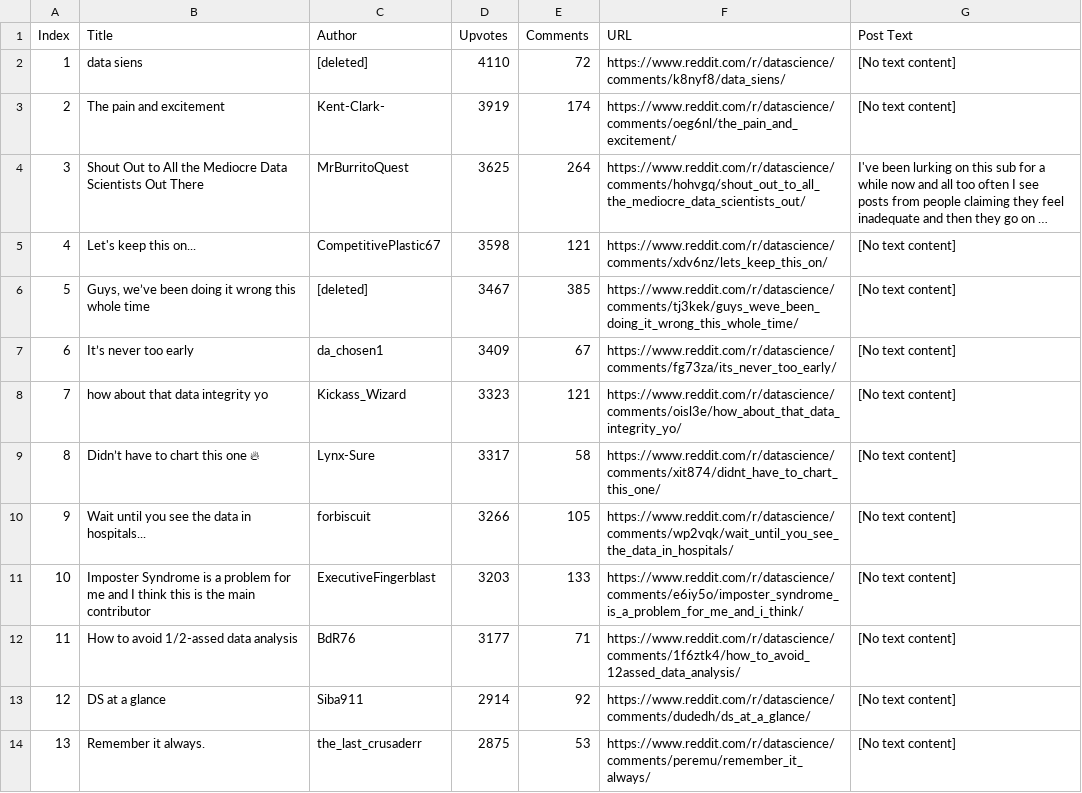
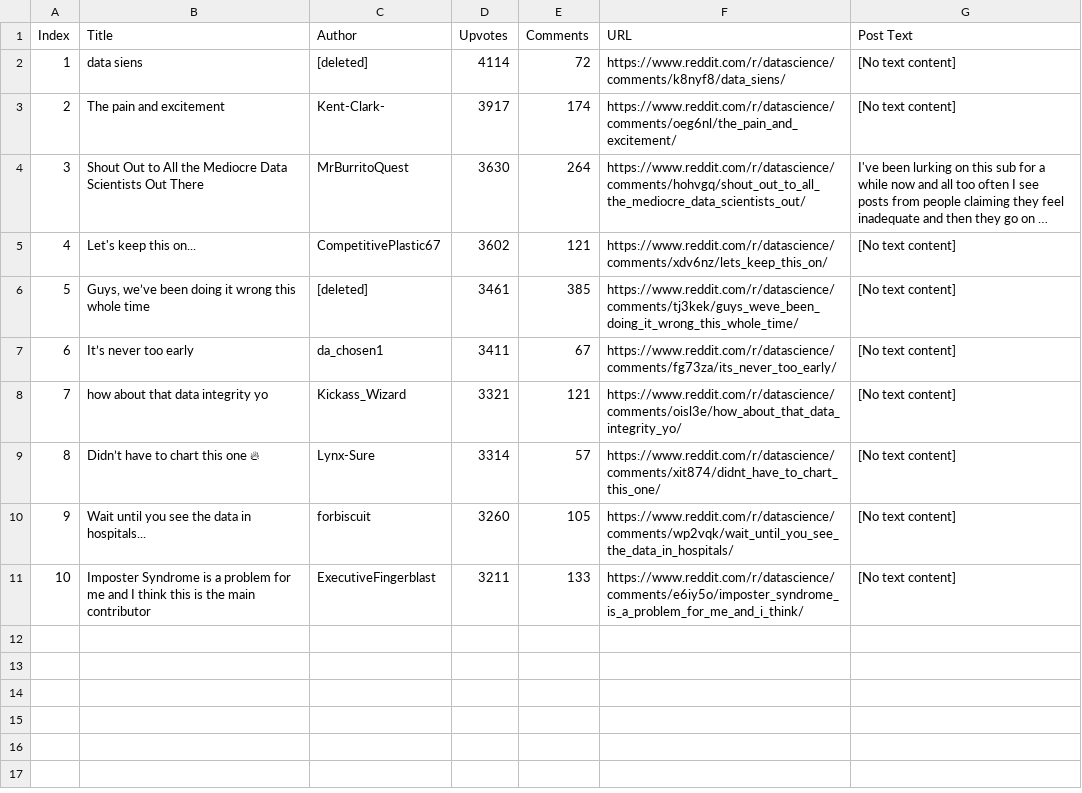
Before and after one commit to jessp60/ParallelProcessing, a CSV file: threading_datascience_top_posts.csv, drawn as a sheet; long unchanged cells end in …; the diff names each change by its address in the sheet, - before the commit and + after, or states it on an @@ line.

```diff
--- a/threading_datascience_top_posts.csv
+++ b/threading_datascience_top_posts.csv
-D2 (Upvotes): 4110
+D2 (Upvotes): 4114
-D3 (Upvotes): 3919
+D3 (Upvotes): 3917
-D4 (Upvotes): 3625
+D4 (Upvotes): 3630
-D5 (Upvotes): 3598
+D5 (Upvotes): 3602
-D6 (Upvotes): 3467
+D6 (Upvotes): 3461
-D7 (Upvotes): 3409
+D7 (Upvotes): 3411
-D8 (Upvotes): 3323
+D8 (Upvotes): 3321
-D9 (Upvotes): 3317
+D9 (Upvotes): 3314
-E9 (Comments): 58
+E9 (Comments): 57
-D10 (Upvotes): 3266
+D10 (Upvotes): 3260
-D11 (Upvotes): 3203
+D11 (Upvotes): 3211
-row 12: 11 | How to avoid 1/2-assed data analysis | BdR76 | 3177 | 71 | https://www.reddit.com/r/datascience/comments/1f6ztk4/how_to_avoid_12assed_data_analysis/ | [No text content]
-row 13: 12 | DS at a glance | Siba911 | 2914 | 92 | https://www.reddit.com/r/datascience/comments/dudedh/ds_at_a_glance/ | [No text content]
-row 14: 13 | Remember it always. | the_last_crusaderr | 2875 | 53 | https://www.reddit.com/r/datascience/comments/peremu/remember_it_always/ | [No text content]
```
Also changed, not shown: forking_datascience_top_posts.csv, forking_learnpython_top_posts.csv, 57 other files.
